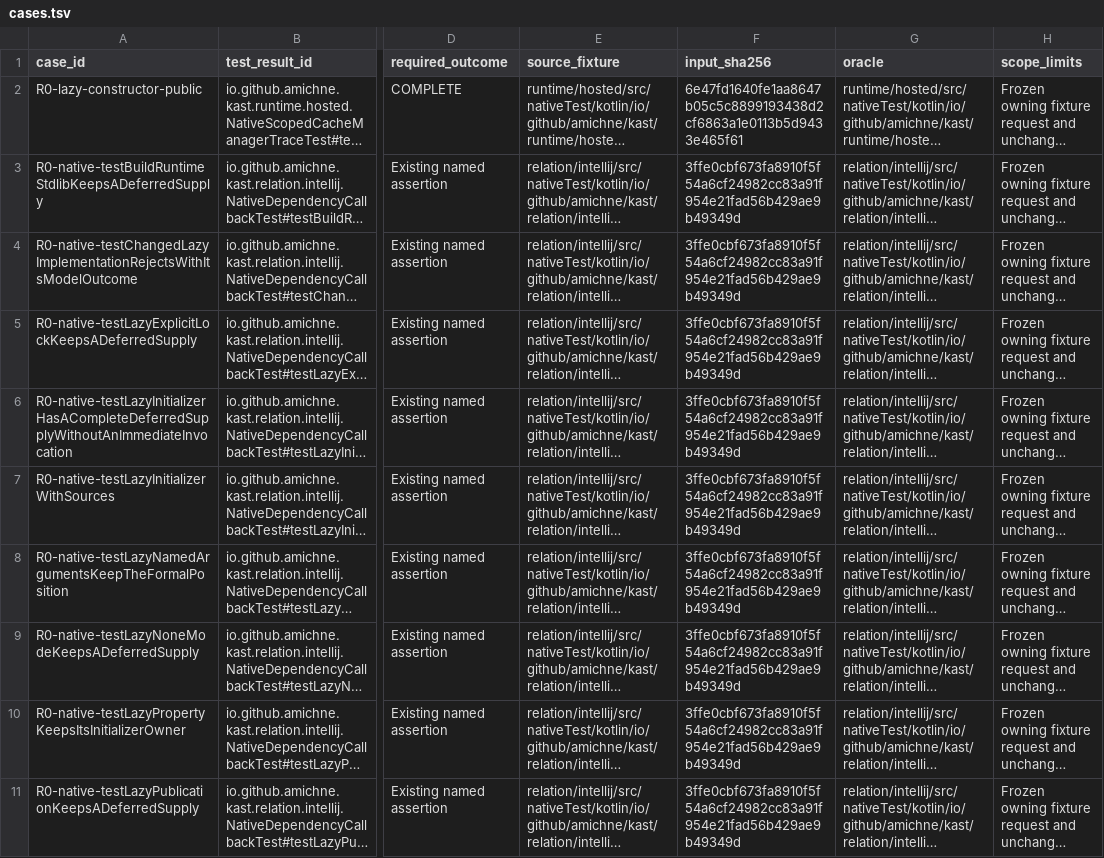
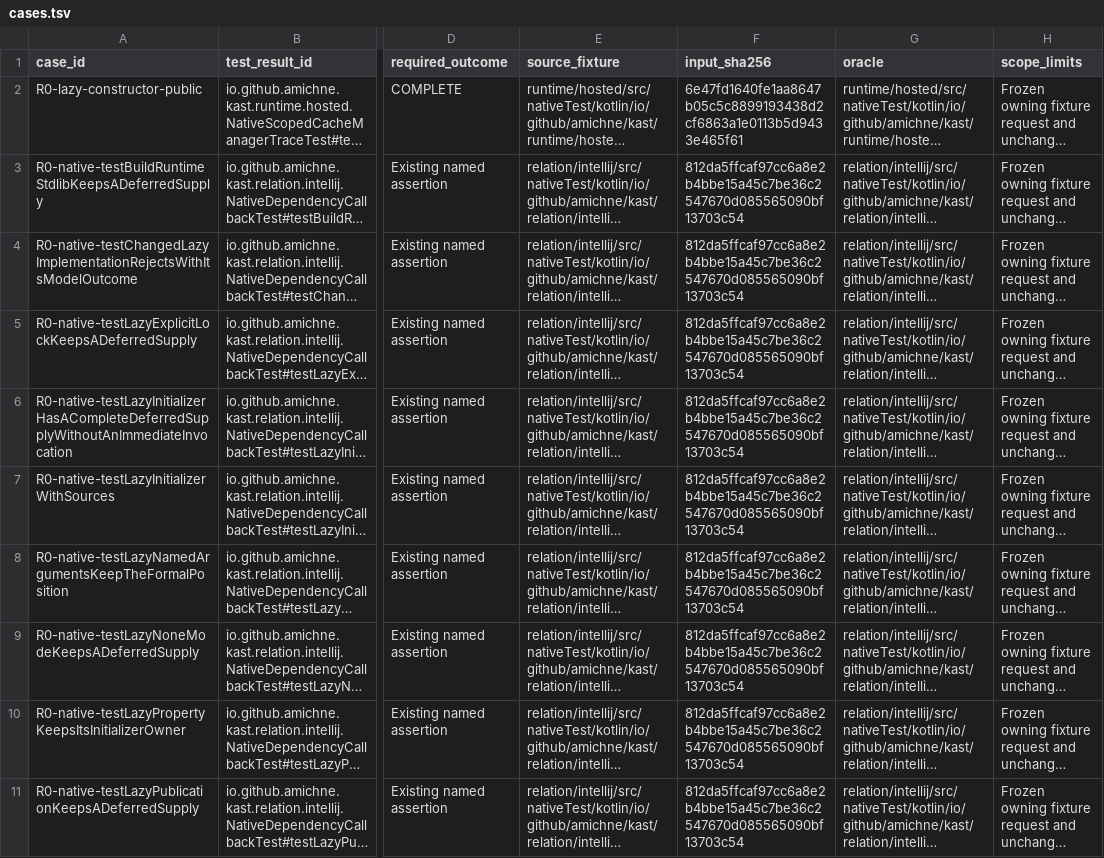
Before and after one commit to amichne/kast, a TSV file: config/kotlin-semantic-coverage/cases.tsv, drawn as a sheet; only a part is shown, gaps mark what is left out; long unchanged cells end in …; the diff covers the shown part only; the diff names each change by its address in the sheet, - before the commit and + after, or states it on an @@ line.

```diff
--- a/config/kotlin-semantic-coverage/cases.tsv
+++ b/config/kotlin-semantic-coverage/cases.tsv
-F3:F11 (input_sha256): 3ffe0cbf673fa8910f5f54a6cf24982cc83a91f954e21fad56b429ae9b49349d
+F3:F11 (input_sha256): 812da5ffcaf97cc6a8e2b4bbe15a45c7be36c2547670d085565090bf13703c54
```
Also changed, not shown: 3 added rows and 9 edited cells elsewhere in this file, config/kotlin-semantic-coverage/reviewed-fixture-carriers.tsv, 4 other files.
